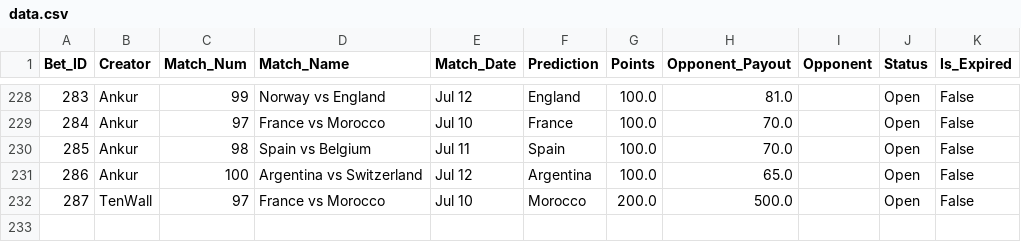
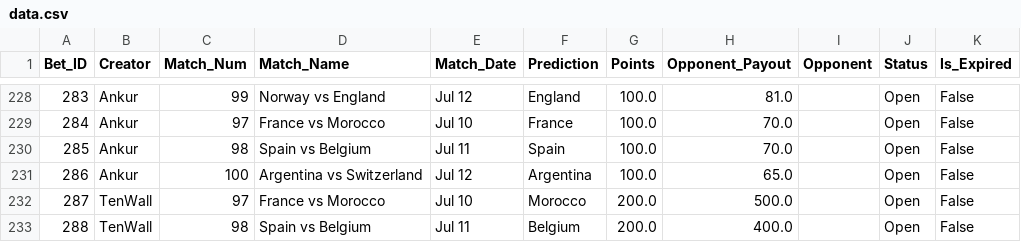
Before and after one commit to fitn40/Fitn40, a CSV file: data.csv, drawn as a sheet; only a part is shown, gaps mark what is left out; the diff names each change by its address in the sheet, - before the commit and + after, or states it on an @@ line.

Commit message:
🔄 Live Bets Auto-Sync

```diff
--- a/data.csv
+++ b/data.csv
+row 233: 288 | TenWall | 98 | Spain vs Belgium | Jul 11 | Belgium | 200.0 | 400.0 |  | Open | False
```
